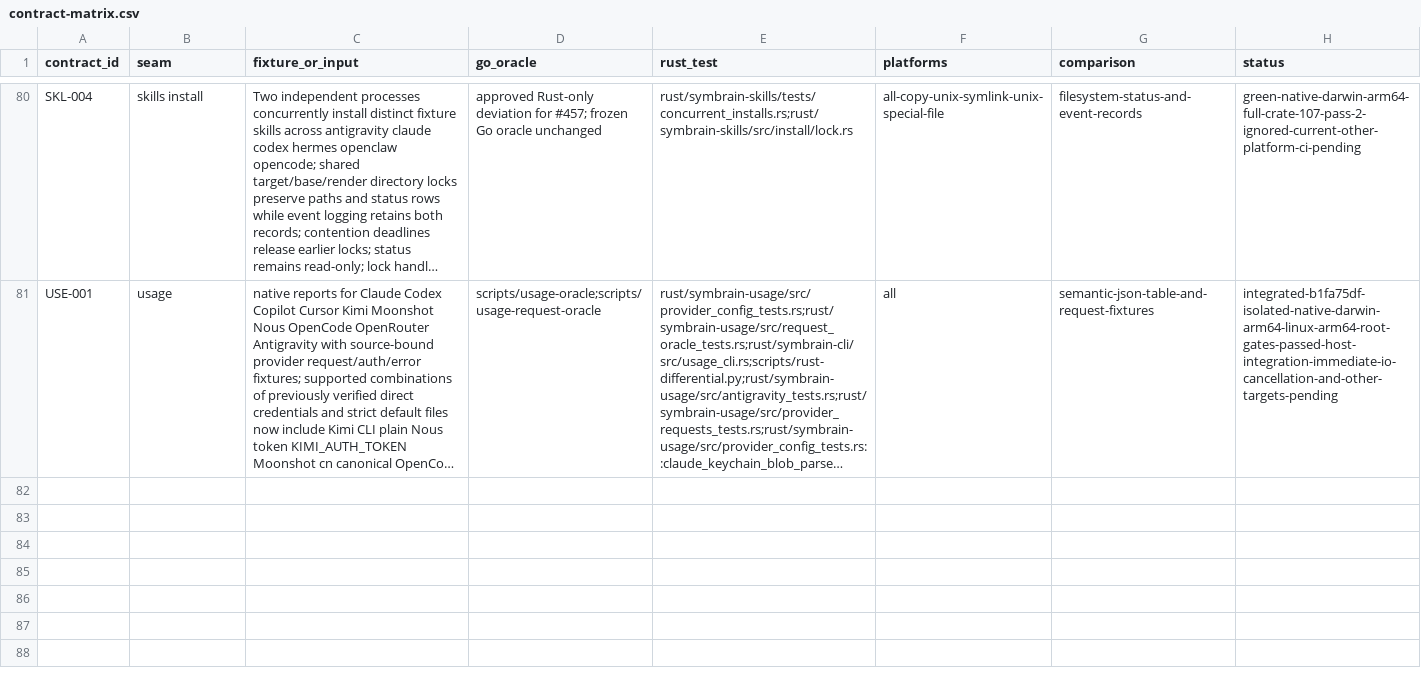
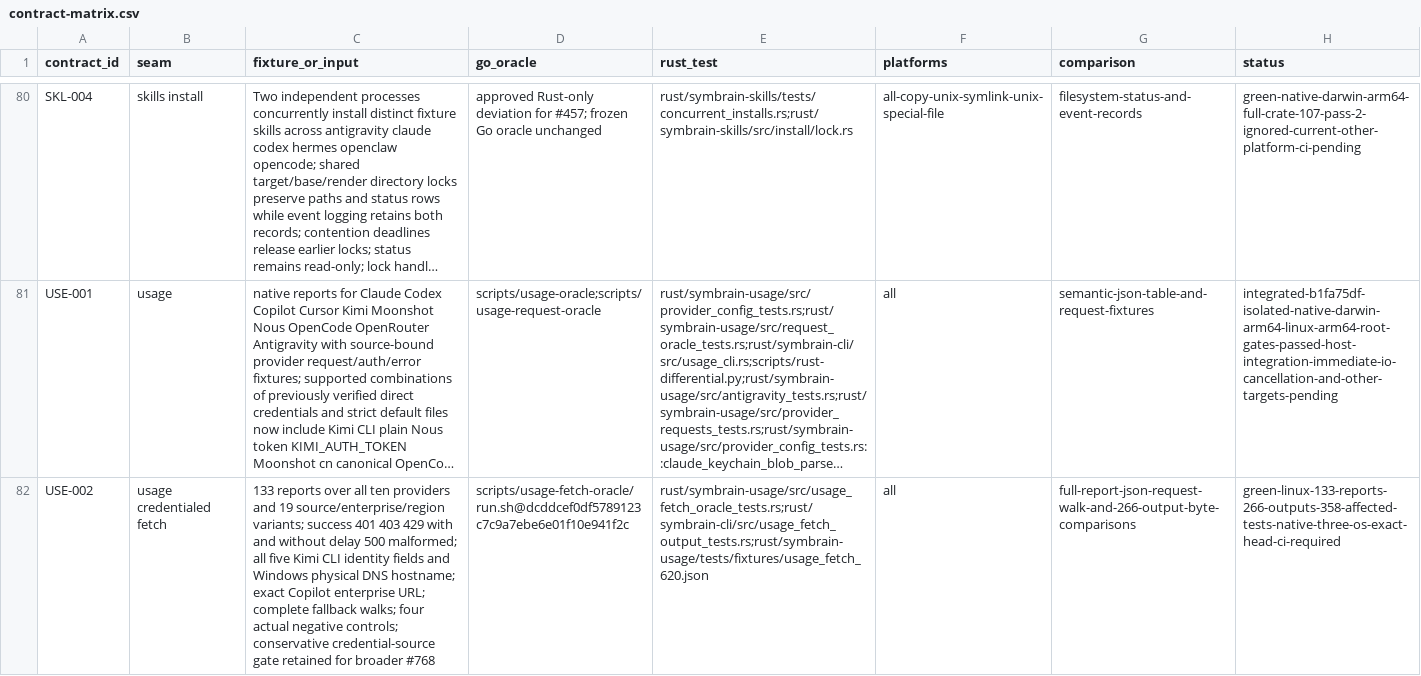
Before and after one commit to danieljustus/symaira-brain, a CSV file: migration/contract-matrix.csv, drawn as a sheet; only a part is shown, gaps mark what is left out; long unchanged cells end in …; the diff names each change by its address in the sheet, - before the commit and + after, or states it on an @@ line.

Commit message:
fix: complete credentialed usage request and report parity (#799)
* fix: match credentialed usage requests and report output

Preserve Kimi SDK identity and explicit Copilot enterprise authorities. Pin all ten providers against unchanged Go sources with complete report and output comparisons, including negative controls. Keep conservative credential-source fallbacks explicit.

Refs #620

* build: preserve existing platform dependency selections

Keep the hostname addition isolated from existing Windows bindings. Refs #620

* test: retain source-bound credentialed usage acceptance

Retain 133 complete Go/native reports and requests, 266 CLI output comparisons, and four actual failing mutation controls. Refs #620

```diff
--- a/migration/contract-matrix.csv
+++ b/migration/contract-matrix.csv
+row 82: USE-002 | usage credentialed fetch | 133 reports over all ten providers and 19 source/enterprise/region variants; success 401 403 429 with and without delay 500 malformed; all five Kimi CLI identity fields and Windows physical DNS hostname; exact Copilot enterprise URL; complete fallback walks; four actual negative controls; conservative credential-source gate retained for broader #768 | scripts/usage-fetch-oracle/run.sh@dcddcef0df5789123c7c9a7ebe6e01f10e941f2c | rust/symbrain-usage/src/usage_fetch_oracle_tests.rs;rust/symbrain-cli/src/usage_fetch_output_tests.rs;rust/symbrain-usage/tests/fixtures/usage_fetch_620.json | all | full-report-json-request-walk-and-266-output-byte-comparisons | green-linux-133-reports-266-outputs-358-affected-tests-native-three-os-exact-head-ci-required
```
Also changed, not shown: 23 other files.
